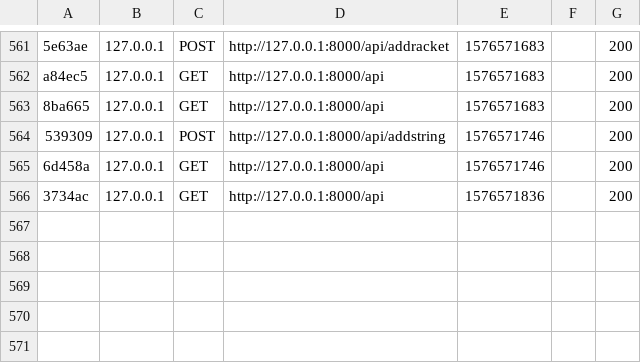
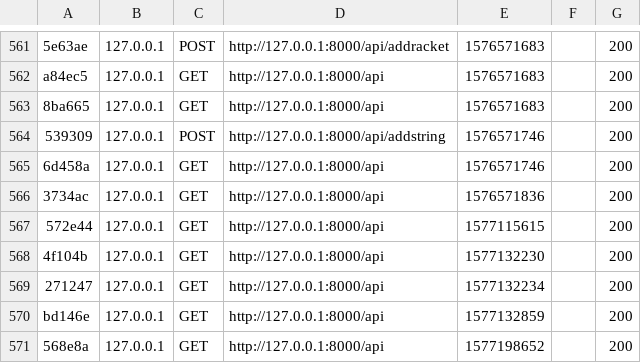
Before and after one commit to MDenis27/TennisPlayerApp, a CSV file: Backend/var/cache/dev/profiler/index.csv, drawn as a sheet; only a part is shown, gaps mark what is left out; the diff names each change by its address in the sheet, - before the commit and + after, or states it on an @@ line.

```diff
--- a/Backend/var/cache/dev/profiler/index.csv
+++ b/Backend/var/cache/dev/profiler/index.csv
+row 567: 572e44 | 127.0.0.1 | GET | http://127.0.0.1:8000/api | 1577115615 |  | 200
+row 568: 4f104b | 127.0.0.1 | GET | http://127.0.0.1:8000/api | 1577132230 |  | 200
+row 569: 271247 | 127.0.0.1 | GET | http://127.0.0.1:8000/api | 1577132234 |  | 200
+row 570: bd146e | 127.0.0.1 | GET | http://127.0.0.1:8000/api | 1577132859 |  | 200
+row 571: 568e8a | 127.0.0.1 | GET | http://127.0.0.1:8000/api | 1577198652 |  | 200
```
Also changed, not shown: 11 other files.
